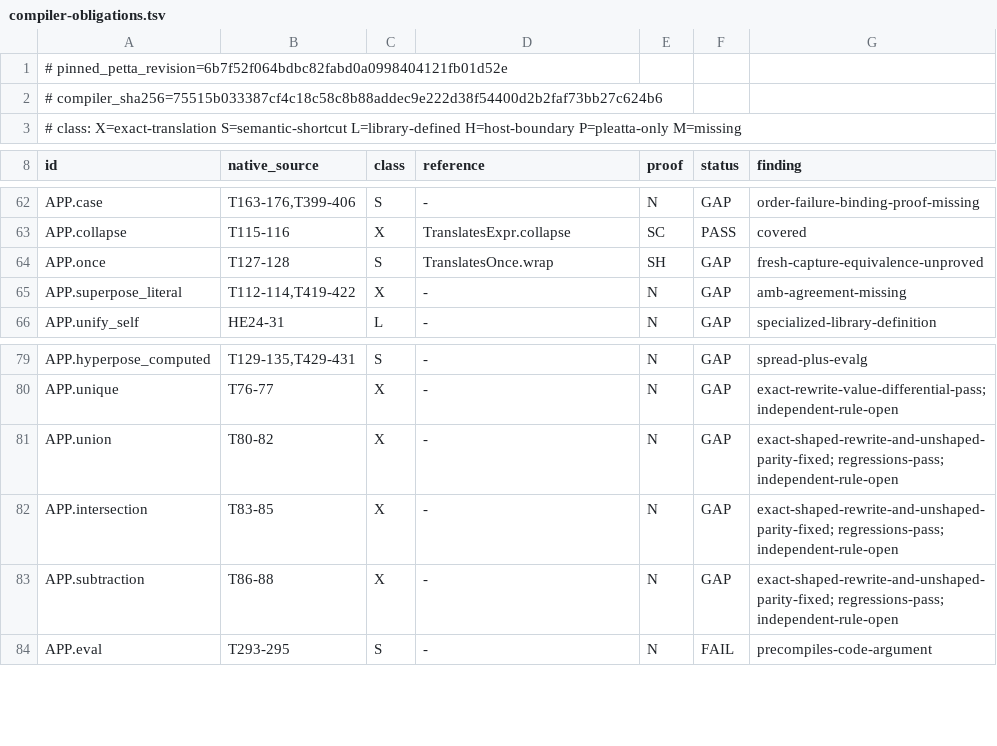
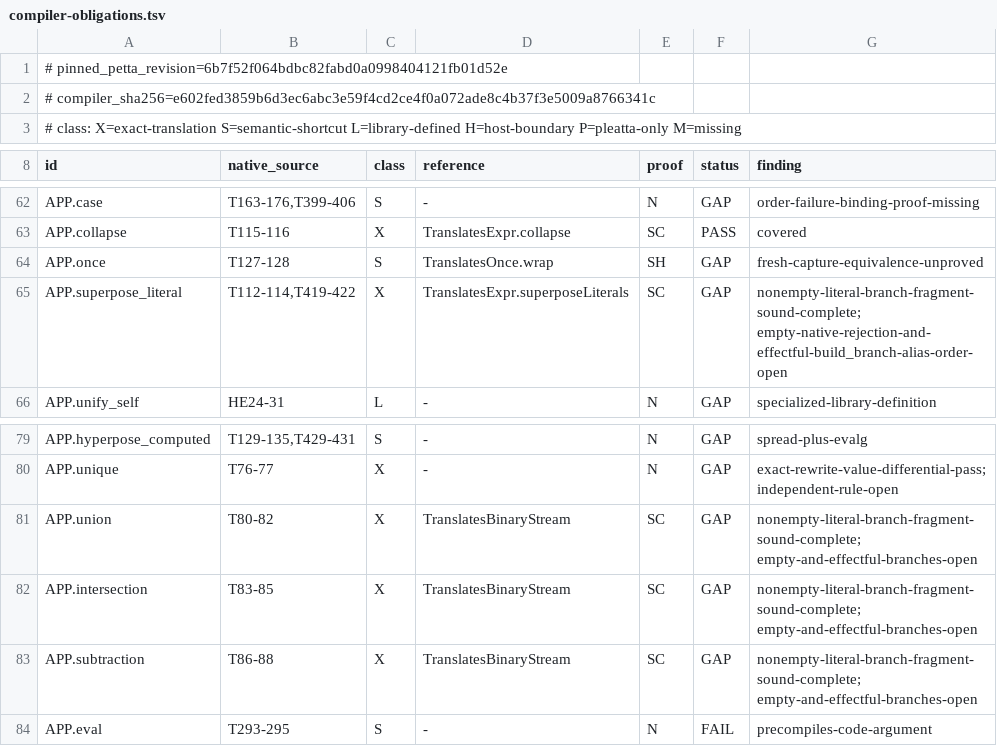
Before and after one commit to godelclaw/LeaTTa, a TSV file: diffbench/compiler-obligations.tsv, drawn as a sheet; only a part is shown, gaps mark what is left out.

Commit message:
PLeaTTa: prove literal binary-stream compiler fragment

```diff
--- a/diffbench/compiler-obligations.tsv
+++ b/diffbench/compiler-obligations.tsv
@@ -1,3 +1,3 @@
 # pinned_petta_revision=6b7f52f064bdbc82fabd0a0998404121fb01d52e
-# compiler_sha256=75515b033387cf4c18c58c8b88addec9e222d38f54400d2b2faf73bb27c624b6
+# compiler_sha256=e602fed3859b6d3ec6abc3e59f4cd2ce4f0a072ade8c4b37f3e5009a8766341c
 # class: X=exact-translation S=semantic-shortcut L=library-defined H=host-boundary P=pleatta-only M=missing
@@ -64,3 +64,3 @@ APP.collapse	T115-116	X	TranslatesExpr.collapse	SC	PASS	covered
 APP.once	T127-128	S	TranslatesOnce.wrap	SH	GAP	fresh-capture-equivalence-unproved
-APP.superpose_literal	T112-114,T419-422	X	-	N	GAP	amb-agreement-missing
+APP.superpose_literal	T112-114,T419-422	X	TranslatesExpr.superposeLiterals	SC	GAP	nonempty-literal-branch-fragment-sound-complete; empty-native-rejection-and-effectful-build_branch-alias-order-open
 APP.unify_self	HE24-31	L	-	N	GAP	specialized-library-definition
@@ -80,5 +80,5 @@ APP.hyperpose_computed	T129-135,T429-431	S	-	N	GAP	spread-plus-evalg
 APP.unique	T76-77	X	-	N	GAP	exact-rewrite-value-differential-pass; independent-rule-open
-APP.union	T80-82	X	-	N	GAP	exact-shaped-rewrite-and-unshaped-parity-fixed; regressions-pass; independent-rule-open
-APP.intersection	T83-85	X	-	N	GAP	exact-shaped-rewrite-and-unshaped-parity-fixed; regressions-pass; independent-rule-open
-APP.subtraction	T86-88	X	-	N	GAP	exact-shaped-rewrite-and-unshaped-parity-fixed; regressions-pass; independent-rule-open
+APP.union	T80-82	X	TranslatesBinaryStream	SC	GAP	nonempty-literal-branch-fragment-sound-complete; empty-and-effectful-branches-open
+APP.intersection	T83-85	X	TranslatesBinaryStream	SC	GAP	nonempty-literal-branch-fragment-sound-complete; empty-and-effectful-branches-open
+APP.subtraction	T86-88	X	TranslatesBinaryStream	SC	GAP	nonempty-literal-branch-fragment-sound-complete; empty-and-effectful-branches-open
 APP.eval	T293-295	S	-	N	FAIL	precompiles-code-argument
```
Also changed, not shown: 4 other files.
